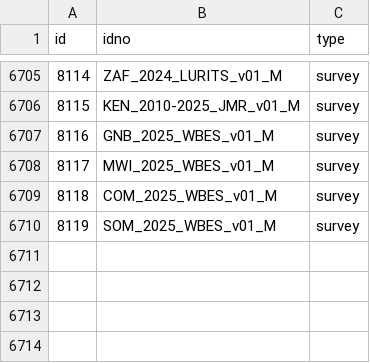
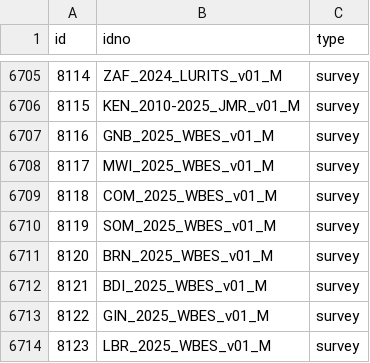
Before and after one commit to belisards/mdl_collector, a CSV file: data/world_bank/metadata.csv, drawn as a sheet; only a part is shown, gaps mark what is left out; the diff names each change by its address in the sheet, - before the commit and + after, or states it on an @@ line.

```diff
--- a/data/world_bank/metadata.csv
+++ b/data/world_bank/metadata.csv
+row 6711: 8120 | BRN_2025_WBES_v01_M | survey
+row 6712: 8121 | BDI_2025_WBES_v01_M | survey
+row 6713: 8122 | GIN_2025_WBES_v01_M | survey
+row 6714: 8123 | LBR_2025_WBES_v01_M | survey
```
Also changed, not shown: data/unhcr/metadata.csv, 8 other files.
